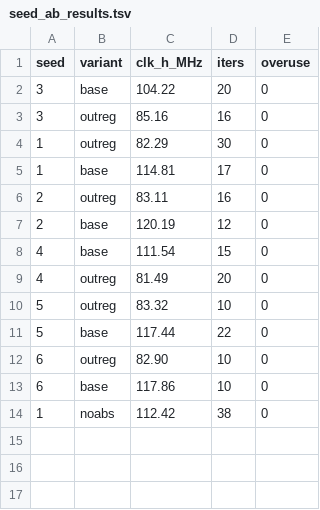
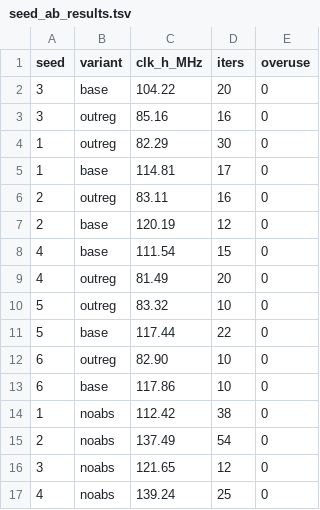
Before and after one commit to colneech-dev/am01, a TSV file: hardware/qmtech-kintex7/openxc7/seed_ab_results.tsv, drawn as a sheet; the diff names each change by its address in the sheet, - before the commit and + after, or states it on an @@ line.

```diff
--- a/hardware/qmtech-kintex7/openxc7/seed_ab_results.tsv
+++ b/hardware/qmtech-kintex7/openxc7/seed_ab_results.tsv
+row 15: 2 | noabs | 137.49 | 54 | 0
+row 16: 3 | noabs | 121.65 | 12 | 0
+row 17: 4 | noabs | 139.24 | 25 | 0
```
Also changed, not shown: 2 other files.
